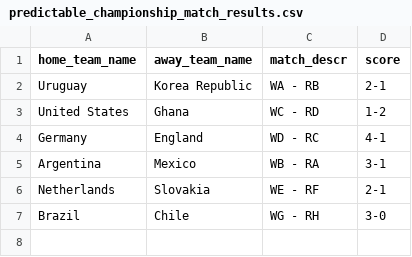
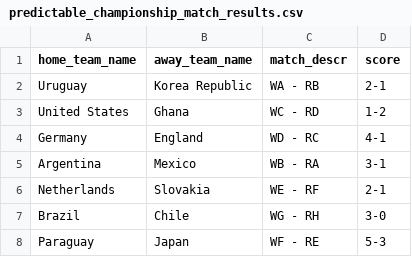
Before and after one commit to torehau/contestadors, a CSV file: lib/tasks/predictable_championship_match_results.csv, drawn as a sheet.

Commit message:
paraguay - japan 5-3

```diff
--- a/lib/tasks/predictable_championship_match_results.csv
+++ b/lib/tasks/predictable_championship_match_results.csv
@@ -7 +7,2 @@ Netherlands,Slovakia,WE - RF,2-1
 Brazil,Chile,WG - RH,3-0
+Paraguay,Japan,WF - RE,5-3
```
